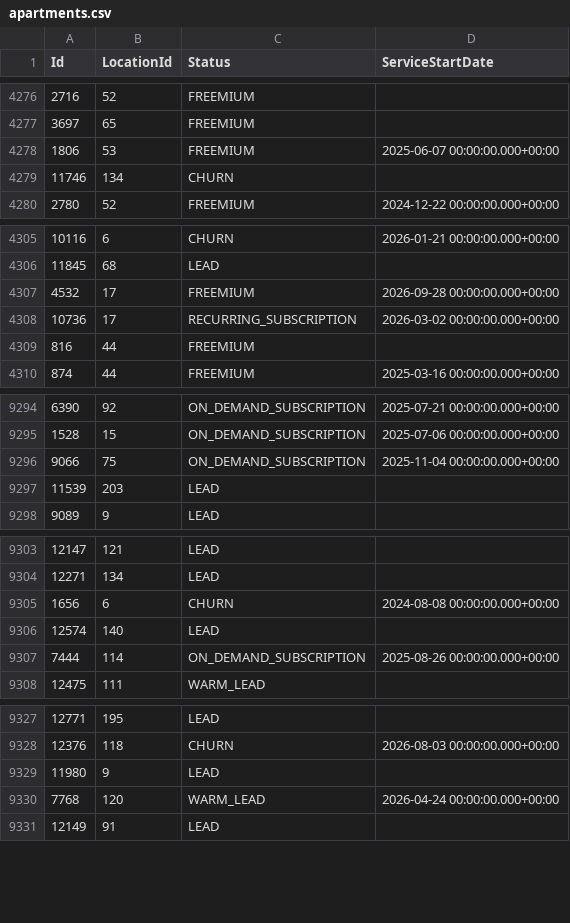
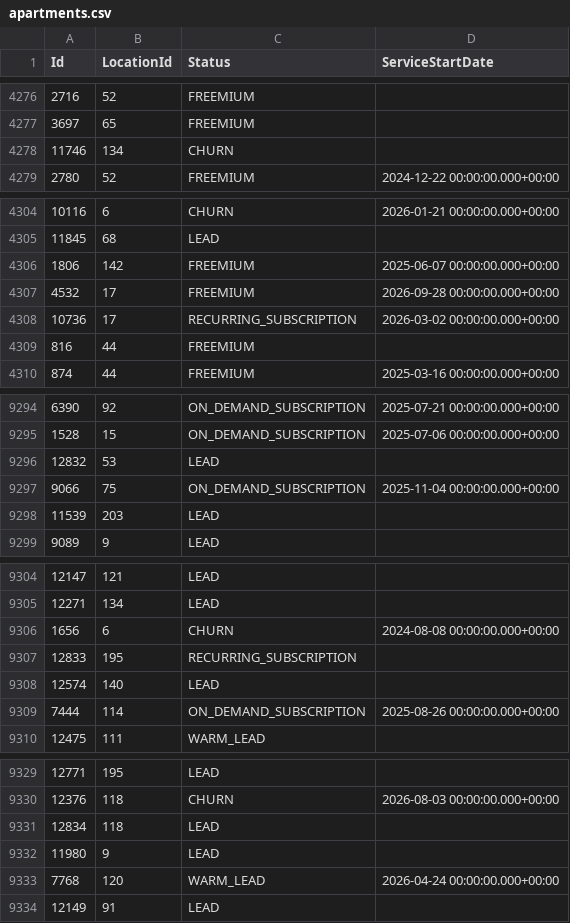
Before and after one commit to AryanGupta-Faireez/demand-dashboard, a CSV file: data/apartments.csv, drawn as a sheet; only a part is shown, gaps mark what is left out; the diff covers the shown part only.

```diff
--- a/data/apartments.csv
+++ b/data/apartments.csv
@@ -4277,3 +4277,2 @@ Id,LocationId,Status,ServiceStartDate
 3697,65,FREEMIUM,
-1806,53,FREEMIUM,2025-06-07 00:00:00.000+00:00
 11746,134,CHURN,
@@ -4306,2 +4305,3 @@ Id,LocationId,Status,ServiceStartDate
 11845,68,LEAD,
+1806,142,FREEMIUM,2025-06-07 00:00:00.000+00:00
 4532,17,FREEMIUM,2026-09-28 00:00:00.000+00:00
@@ -9295,2 +9295,3 @@ Id,LocationId,Status,ServiceStartDate
 1528,15,ON_DEMAND_SUBSCRIPTION,2025-07-06 00:00:00.000+00:00
+12832,53,LEAD,
 9066,75,ON_DEMAND_SUBSCRIPTION,2025-11-04 00:00:00.000+00:00
@@ -9305,2 +9306,3 @@ Id,LocationId,Status,ServiceStartDate
 1656,6,CHURN,2024-08-08 00:00:00.000+00:00
+12833,195,RECURRING_SUBSCRIPTION,
 12574,140,LEAD,
@@ -9328,2 +9330,3 @@ Id,LocationId,Status,ServiceStartDate
 12376,118,CHURN,2026-08-03 00:00:00.000+00:00
+12834,118,LEAD,
 11980,9,LEAD,
```
Also changed, not shown: 1 added row and 6 moved rows elsewhere in this file, data/promotions.csv, data/recurring_bookings.csv, 3 other files.
